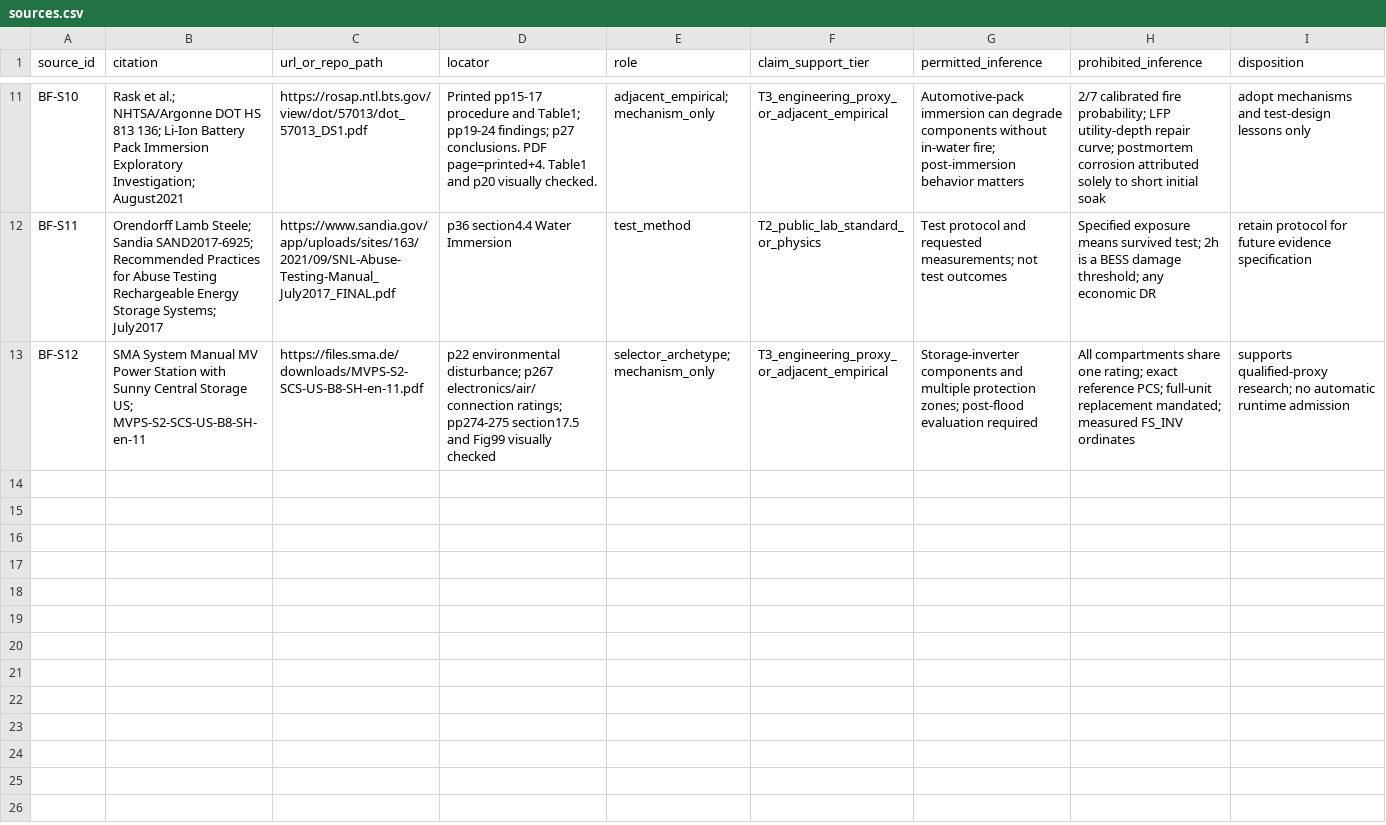
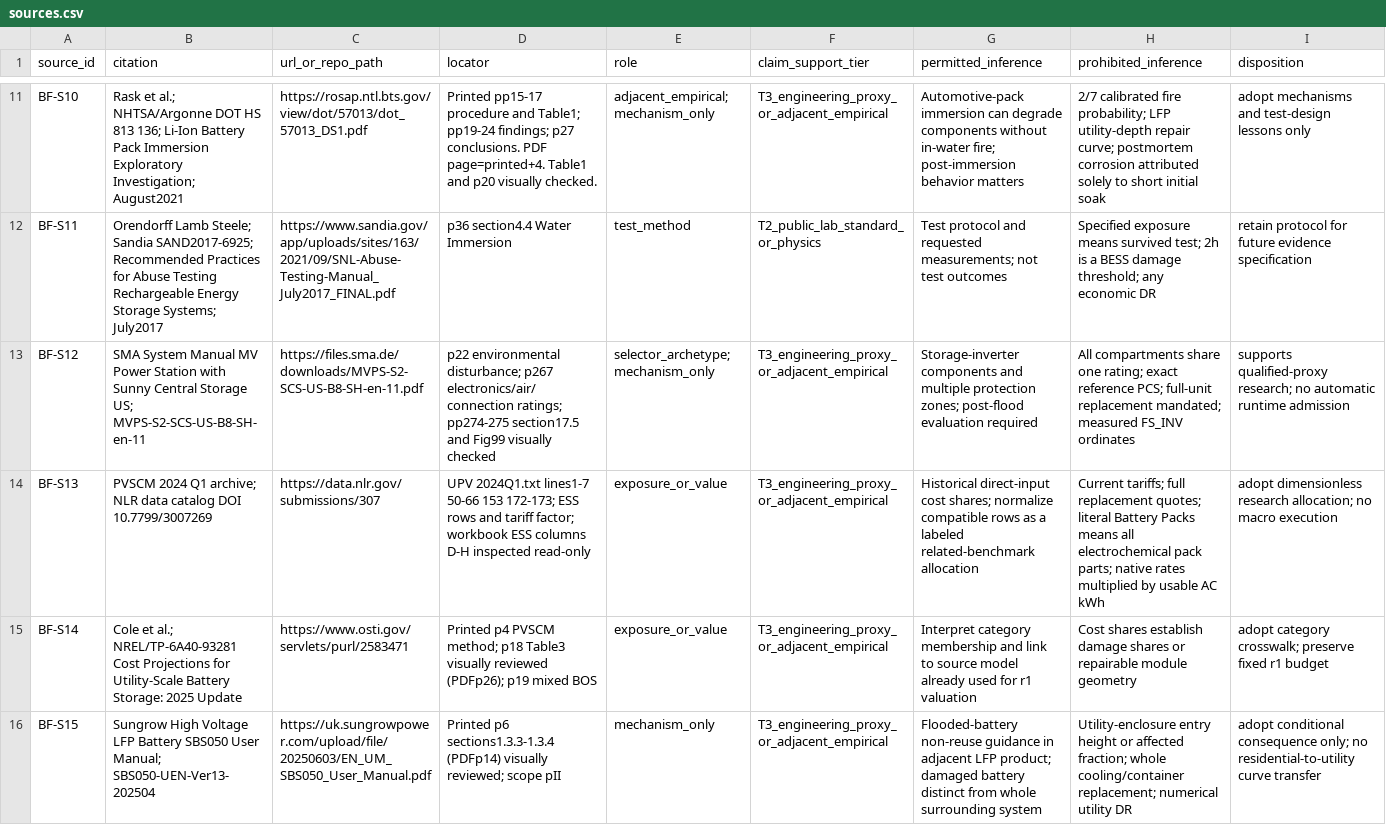
Before and after one commit to Divi-patel/Damage_Modeling, a CSV file: docs/extra/discussion/bess_damage/evidence/sources.csv, drawn as a sheet; only a part is shown, gaps mark what is left out; the diff names each change by its address in the sheet, - before the commit and + after, or states it on an @@ line.

```diff
--- a/docs/extra/discussion/bess_damage/evidence/sources.csv
+++ b/docs/extra/discussion/bess_damage/evidence/sources.csv
+row 14: BF-S13 | PVSCM 2024 Q1 archive; NLR data catalog DOI 10.7799/3007269 | https://data.nlr.gov/submissions/307 | UPV 2024Q1.txt lines1-7 50-66 153 172-173; ESS rows and tariff factor; workbook ESS columns D-H inspected read-only | exposure_or_value | T3_engineering_proxy_or_adjacent_empirical | Historical direct-input cost shares; normalize compatible rows as a labeled related-benchmark allocation | Current tariffs; full replacement quotes; literal Battery Packs means all electrochemical pack parts; native rates multiplied by usable AC kWh | adopt dimensionless research allocation; no macro execution
+row 15: BF-S14 | Cole et al.; NREL/TP-6A40-93281 Cost Projections for Utility-Scale Battery Storage: 2025 Update | https://www.osti.gov/servlets/purl/2583471 | Printed p4 PVSCM method; p18 Table3 visually reviewed (PDFp26); p19 mixed BOS | exposure_or_value | T3_engineering_proxy_or_adjacent_empirical | Interpret category membership and link to source model already used for r1 valuation | Cost shares establish damage shares or repairable module geometry | adopt category crosswalk; preserve fixed r1 budget
+row 16: BF-S15 | Sungrow High Voltage LFP Battery SBS050 User Manual; SBS050-UEN-Ver13-202504 | https://uk.sungrowpower.com/upload/file/20250603/EN_UM_SBS050_User_Manual.pdf | Printed p6 sections1.3.3-1.3.4 (PDFp14) visually reviewed; scope pII | mechanism_only | T3_engineering_proxy_or_adjacent_empirical | Flooded-battery non-reuse guidance in adjacent LFP product; damaged battery distinct from whole surrounding system | Utility-enclosure entry height or affected fraction; whole cooling/container replacement; numerical utility DR | adopt conditional consequence only; no residential-to-utility curve transfer
```
Also changed, not shown: docs/extra/discussion/bess_damage/evidence/claims.csv, 17 other files.
